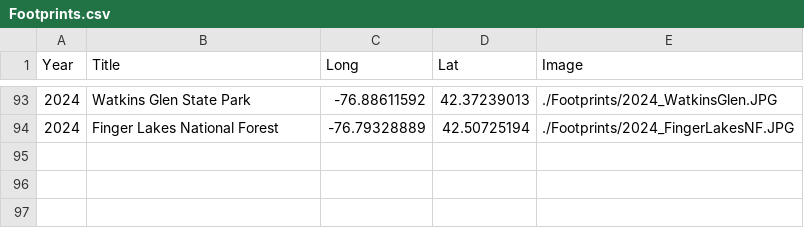
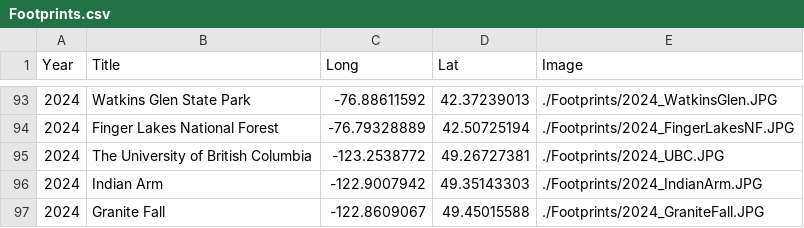
Before and after one commit to GenChangHSU/GenChangHSU.github.io, a CSV file: Footprints/Footprints.csv, drawn as a sheet; only a part is shown, gaps mark what is left out; the diff names each change by its address in the sheet, - before the commit and + after, or states it on an @@ line.

```diff
--- a/Footprints/Footprints.csv
+++ b/Footprints/Footprints.csv
+row 95: 2024 | The University of British Columbia | -123.2538772 | 49.26727381 | ./Footprints/2024_UBC.JPG
+row 96: 2024 | Indian Arm | -122.9007942 | 49.35143303 | ./Footprints/2024_IndianArm.JPG
+row 97: 2024 | Granite Fall | -122.8609067 | 49.45015588 | ./Footprints/2024_GraniteFall.JPG
```
Also changed, not shown: 4 other files.
